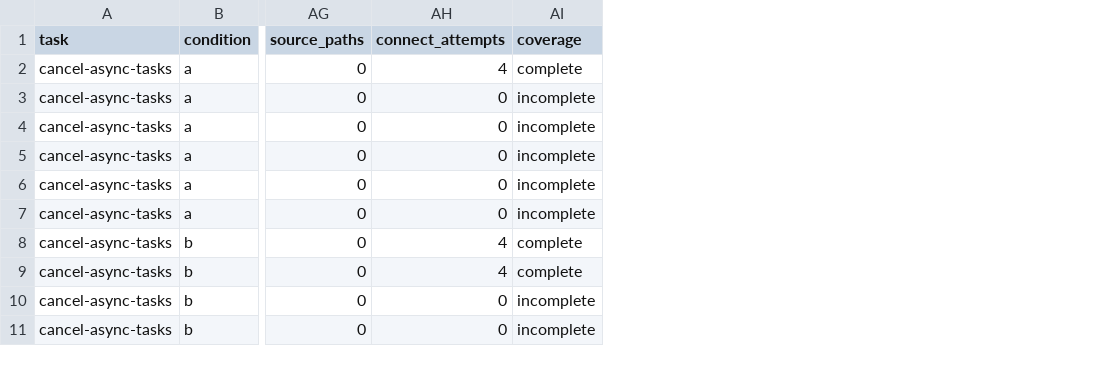
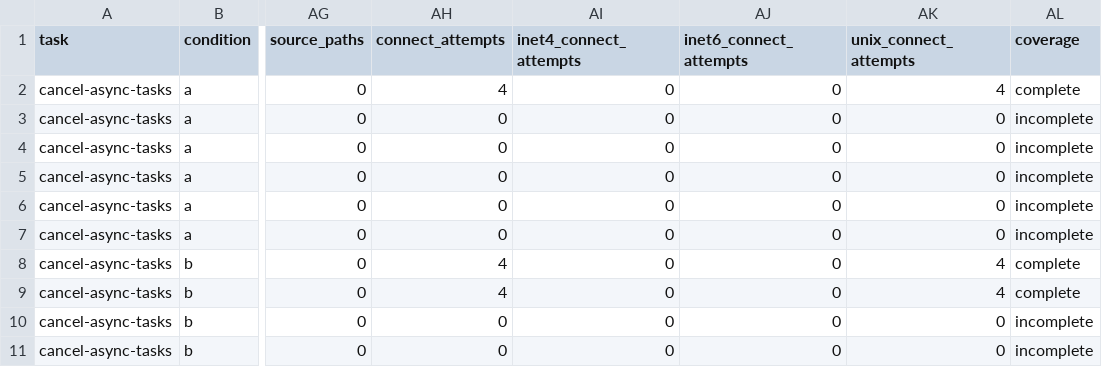
Before and after one commit to eunomia-bpf/ActPlane, a CSV file: docs/empirical-study/benign-utility/benchmark/results/trials.csv, drawn as a sheet; only a part is shown, gaps mark what is left out; the diff names each change by its address in the sheet, - before the commit and + after, or states it on an @@ line.

Commit message:
Distinguish Internet and Unix socket connection observations

```diff
--- a/docs/empirical-study/benign-utility/benchmark/results/trials.csv
+++ b/docs/empirical-study/benign-utility/benchmark/results/trials.csv
+column AI (inet4_connect_attempts), rows 2-11: all 0
+column AJ (inet6_connect_attempts), rows 2-11: all 0
+column AK (unix_connect_attempts), rows 2-11: 4 | 0 | 0 | 0 | 0 | 0 | 4 | 4 | 0 | 0
```
Also changed, not shown: 1 other file.
